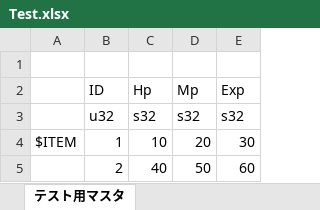
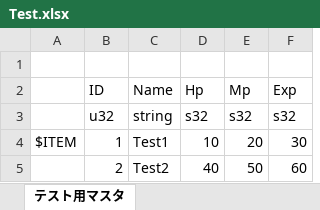
Before and after one commit to YanaPIIDXer/AnpanMMO, an Excel workbook: Tool/MasterConverter/MasterData/Test.xlsx, sheet テスト用マスタ, drawn as a sheet; values as stored, in another font and other column widths than the file's, no borders; the diff names each change by its address in the sheet, - before the commit and + after, or states it on an @@ line.

Commit message:
ちょっと追加。

```diff
--- a/Tool/MasterConverter/MasterData/Test.xlsx (sheet テスト用マスタ)
+++ b/Tool/MasterConverter/MasterData/Test.xlsx (sheet テスト用マスタ)
+column C (Name), rows 3-5: string | Test1 | Test2
```
